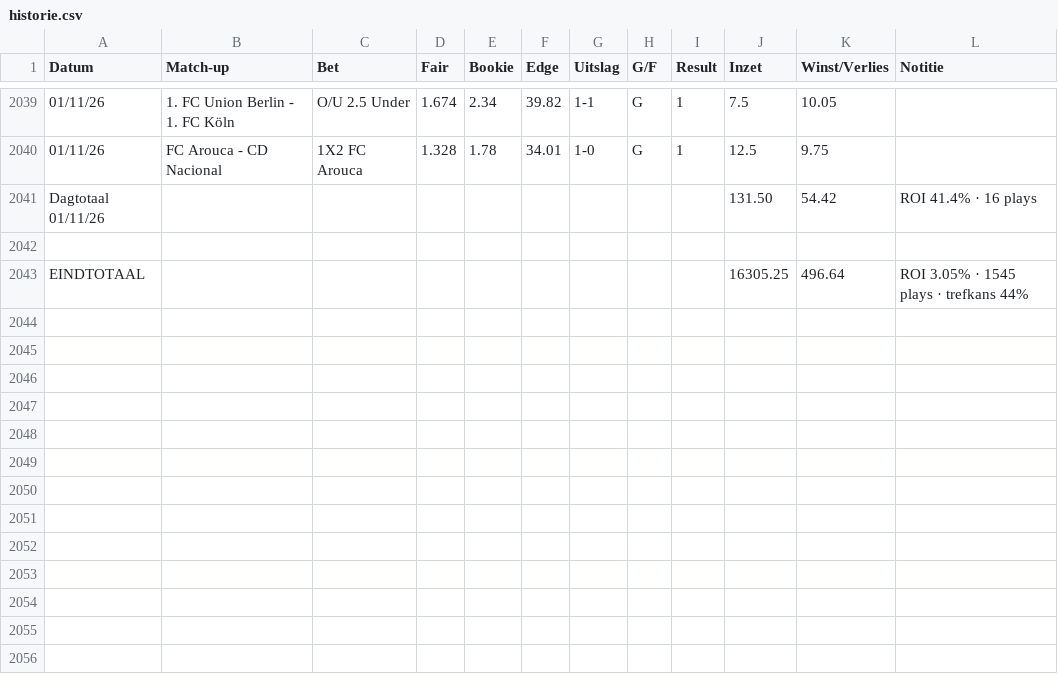
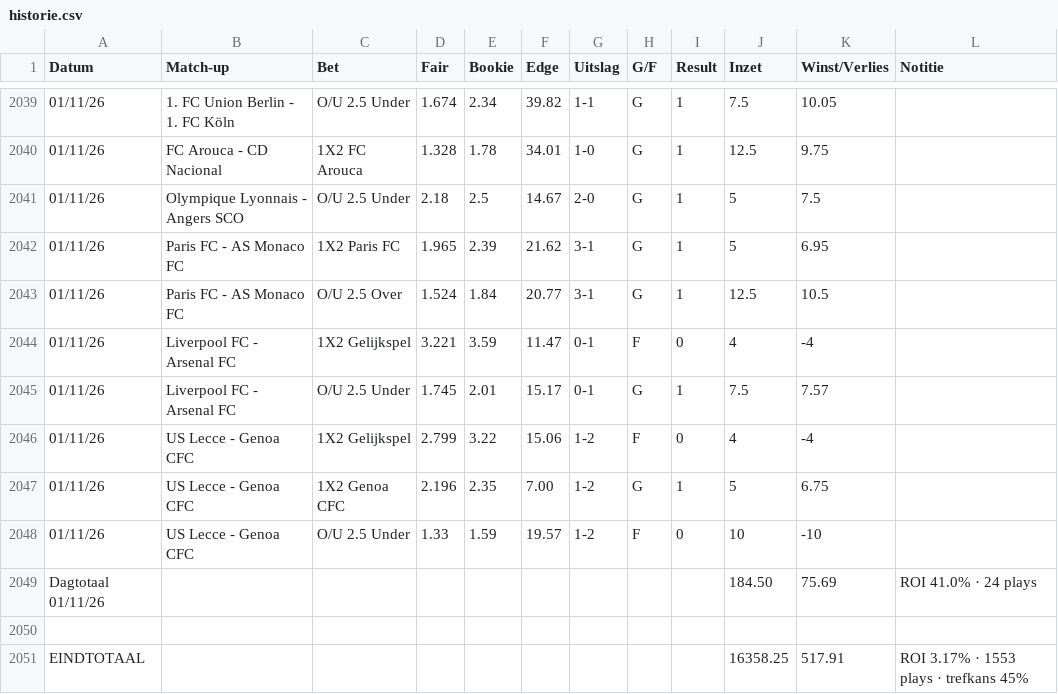
Before and after one commit to Player87887/Johnsballiebets, a CSV file: beheer/historie.csv, drawn as a sheet; only a part is shown, gaps mark what is left out; removed rows and columns are numbered as before the commit, all else as after; the diff names each change by its address in the sheet, - before the commit and + after, or states it on an @@ line.

Commit message:
Historie: history029.csv samengevoegd met beheer/historie.csv

```diff
--- a/beheer/historie.csv
+++ b/beheer/historie.csv
-row 2041: Dagtotaal 01/11/26 |  |  |  |  |  |  |  |  | 131.50 | 54.42 | ROI 41.4% · 16 plays
+row 2041: 01/11/26 | Olympique Lyonnais - Angers SCO | O/U 2.5 Under | 2.18 | 2.5 | 14.67 | 2-0 | G | 1 | 5 | 7.5
+row 2042: 01/11/26 | Paris FC - AS Monaco FC | 1X2 Paris FC | 1.965 | 2.39 | 21.62 | 3-1 | G | 1 | 5 | 6.95
+row 2043: 01/11/26 | Paris FC - AS Monaco FC | O/U 2.5 Over | 1.524 | 1.84 | 20.77 | 3-1 | G | 1 | 12.5 | 10.5
+row 2044: 01/11/26 | Liverpool FC - Arsenal FC | 1X2 Gelijkspel | 3.221 | 3.59 | 11.47 | 0-1 | F | 0 | 4 | -4
+row 2045: 01/11/26 | Liverpool FC - Arsenal FC | O/U 2.5 Under | 1.745 | 2.01 | 15.17 | 0-1 | G | 1 | 7.5 | 7.57
+row 2046: 01/11/26 | US Lecce - Genoa CFC | 1X2 Gelijkspel | 2.799 | 3.22 | 15.06 | 1-2 | F | 0 | 4 | -4
+row 2047: 01/11/26 | US Lecce - Genoa CFC | 1X2 Genoa CFC | 2.196 | 2.35 | 7.00 | 1-2 | G | 1 | 5 | 6.75
+row 2048: 01/11/26 | US Lecce - Genoa CFC | O/U 2.5 Under | 1.33 | 1.59 | 19.57 | 1-2 | F | 0 | 10 | -10
+row 2049: Dagtotaal 01/11/26 |  |  |  |  |  |  |  |  | 184.50 | 75.69 | ROI 41.0% · 24 plays
-row 2043: EINDTOTAAL |  |  |  |  |  |  |  |  | 16305.25 | 496.64 | ROI 3.05% · 1545 plays · trefkans 44%
+row 2051: EINDTOTAAL |  |  |  |  |  |  |  |  | 16358.25 | 517.91 | ROI 3.17% · 1553 plays · trefkans 45%
```
